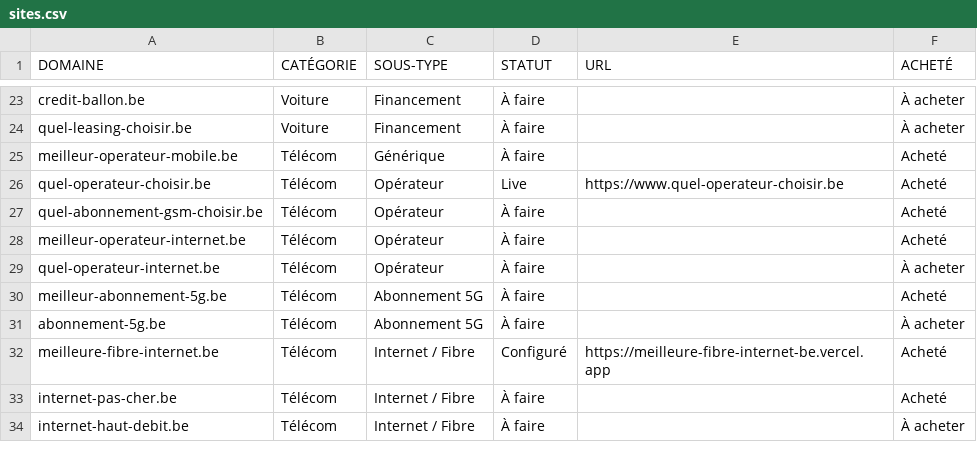
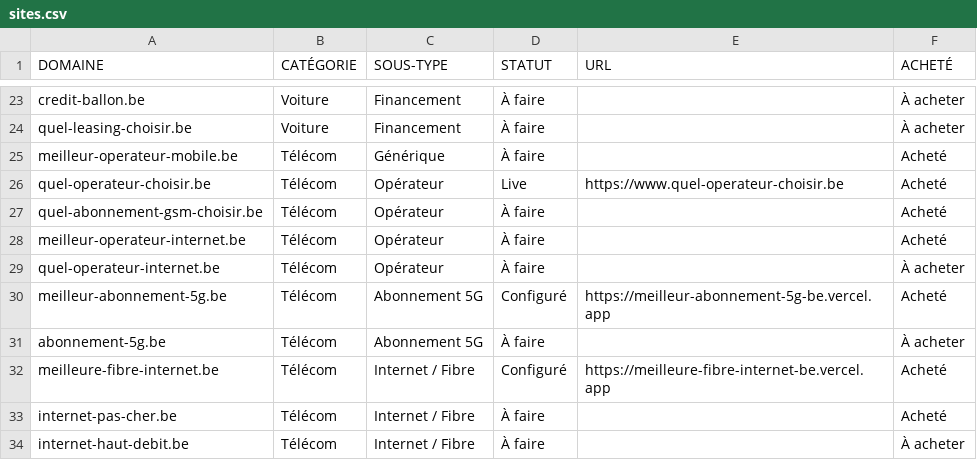
Before and after one commit to emd-project/emd-methodo, a CSV file: pipeline/sites.csv, drawn as a sheet; only a part is shown, gaps mark what is left out.

Commit message:
chore(pipeline): meilleur-abonnement-5g.be → Configuré (socle live + deploy)

```diff
--- a/pipeline/sites.csv
+++ b/pipeline/sites.csv
@@ -29,3 +29,3 @@ meilleur-operateur-internet.be,Télécom,Opérateur,À faire,,Acheté
 quel-operateur-internet.be,Télécom,Opérateur,À faire,,À acheter
-meilleur-abonnement-5g.be,Télécom,Abonnement 5G,À faire,,Acheté
+meilleur-abonnement-5g.be,Télécom,Abonnement 5G,Configuré,https://meilleur-abonnement-5g-be.vercel.app,Acheté
 abonnement-5g.be,Télécom,Abonnement 5G,À faire,,À acheter
```
